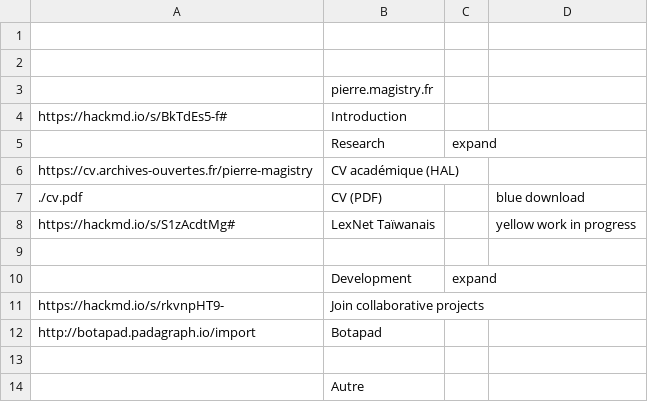
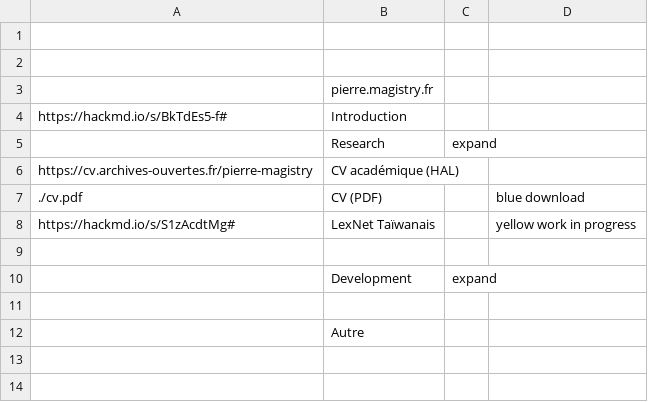
Before and after one commit to a-tsioh/hackfoldr-2.0-forkme, a CSV file: _public/menu.csv, drawn as a sheet.

Commit message:
_public

```diff
--- a/_public/menu.csv
+++ b/_public/menu.csv
@@ -10,4 +10,2 @@ https://hackmd.io/s/S1zAcdtMg#, LexNet Taïwanais,, "yellow work in progress"
 ,Development,expand,
-https://hackmd.io/s/rkvnpHT9-,"Join collaborative projects",,
-http://botapad.padagraph.io/import,Botapad,,
 ,,,
```
